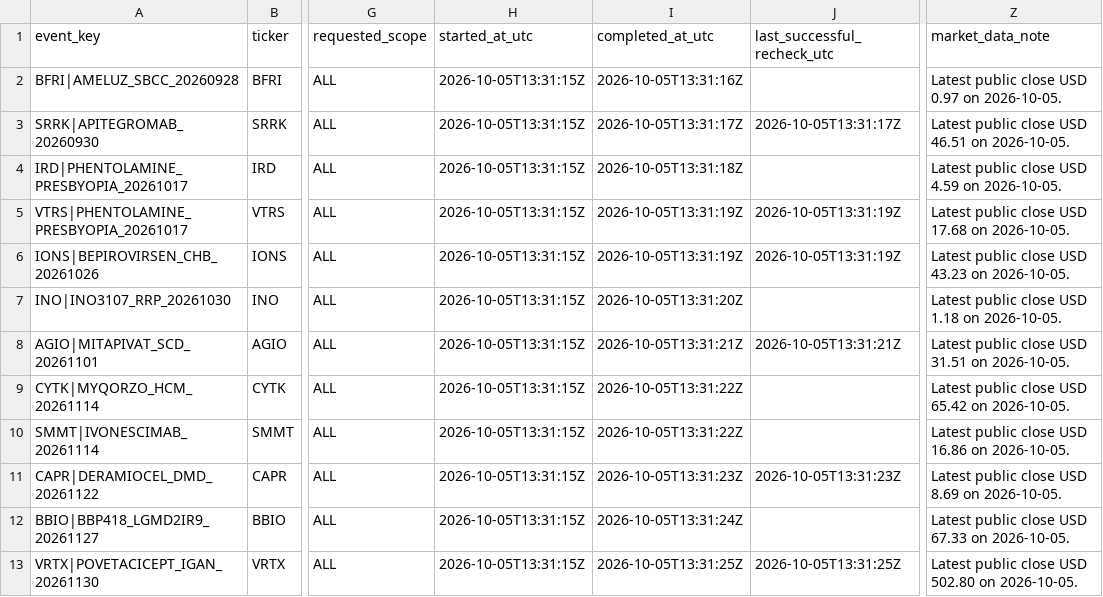
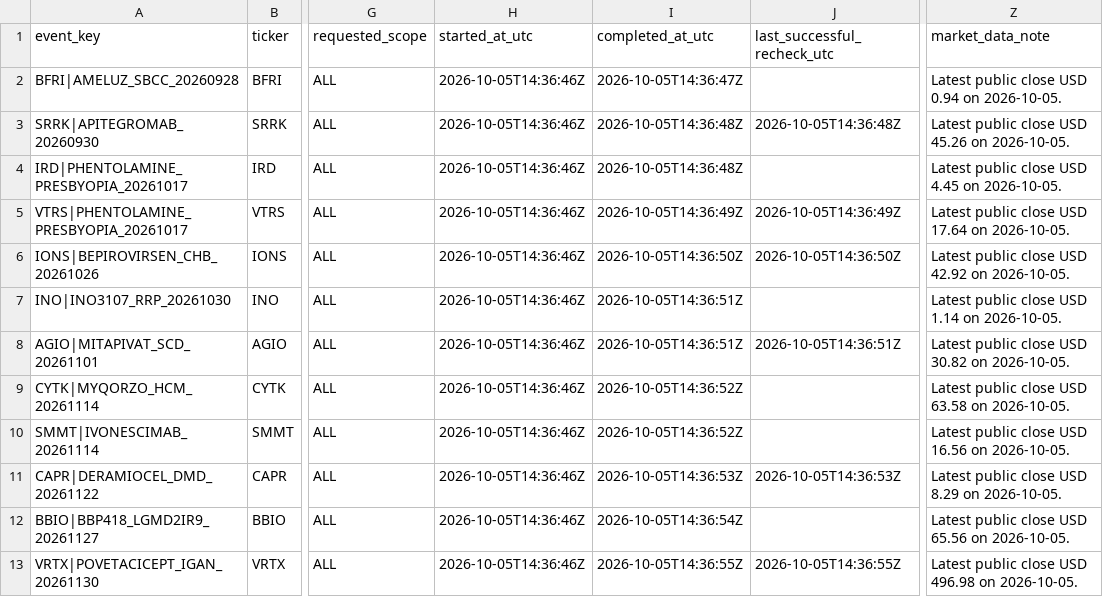
Before and after one commit to pdufa/pdufa-command-center, a CSV file: data/recheck_status.csv, drawn as a sheet; only a part is shown, gaps mark what is left out; the diff covers the shown part only; the diff names each change by its address in the sheet, - before the commit and + after, or states it on an @@ line.

```diff
--- a/data/recheck_status.csv
+++ b/data/recheck_status.csv
-H2:H13 (started_at_utc): 2026-10-05T13:31:15Z
+H2:H13 (started_at_utc): 2026-10-05T14:36:46Z
-I2 (completed_at_utc): 2026-10-05T13:31:16Z
+I2 (completed_at_utc): 2026-10-05T14:36:47Z
-Z2 (market_data_note): Latest public close USD 0.97 on 2026-10-05.
+Z2 (market_data_note): Latest public close USD 0.94 on 2026-10-05.
-I3 (completed_at_utc): 2026-10-05T13:31:17Z
+I3 (completed_at_utc): 2026-10-05T14:36:48Z
-J3 (last_successful_recheck_utc): 2026-10-05T13:31:17Z
+J3 (last_successful_recheck_utc): 2026-10-05T14:36:48Z
-Z3 (market_data_note): Latest public close USD 46.51 on 2026-10-05.
+Z3 (market_data_note): Latest public close USD 45.26 on 2026-10-05.
-I4 (completed_at_utc): 2026-10-05T13:31:18Z
+I4 (completed_at_utc): 2026-10-05T14:36:48Z
-Z4 (market_data_note): Latest public close USD 4.59 on 2026-10-05.
+Z4 (market_data_note): Latest public close USD 4.45 on 2026-10-05.
-I5 (completed_at_utc): 2026-10-05T13:31:19Z
+I5 (completed_at_utc): 2026-10-05T14:36:49Z
-J5 (last_successful_recheck_utc): 2026-10-05T13:31:19Z
+J5 (last_successful_recheck_utc): 2026-10-05T14:36:49Z
-Z5 (market_data_note): Latest public close USD 17.68 on 2026-10-05.
+Z5 (market_data_note): Latest public close USD 17.64 on 2026-10-05.
-I6 (completed_at_utc): 2026-10-05T13:31:19Z
+I6 (completed_at_utc): 2026-10-05T14:36:50Z
-J6 (last_successful_recheck_utc): 2026-10-05T13:31:19Z
+J6 (last_successful_recheck_utc): 2026-10-05T14:36:50Z
-Z6 (market_data_note): Latest public close USD 43.23 on 2026-10-05.
+Z6 (market_data_note): Latest public close USD 42.92 on 2026-10-05.
-I7 (completed_at_utc): 2026-10-05T13:31:20Z
+I7 (completed_at_utc): 2026-10-05T14:36:51Z
-Z7 (market_data_note): Latest public close USD 1.18 on 2026-10-05.
+Z7 (market_data_note): Latest public close USD 1.14 on 2026-10-05.
-I8 (completed_at_utc): 2026-10-05T13:31:21Z
+I8 (completed_at_utc): 2026-10-05T14:36:51Z
-J8 (last_successful_recheck_utc): 2026-10-05T13:31:21Z
+J8 (last_successful_recheck_utc): 2026-10-05T14:36:51Z
-Z8 (market_data_note): Latest public close USD 31.51 on 2026-10-05.
+Z8 (market_data_note): Latest public close USD 30.82 on 2026-10-05.
-I9:I10 (completed_at_utc): 2026-10-05T13:31:22Z
+I9:I10 (completed_at_utc): 2026-10-05T14:36:52Z
-Z9 (market_data_note): Latest public close USD 65.42 on 2026-10-05.
+Z9 (market_data_note): Latest public close USD 63.58 on 2026-10-05.
-Z10 (market_data_note): Latest public close USD 16.86 on 2026-10-05.
+Z10 (market_data_note): Latest public close USD 16.56 on 2026-10-05.
-I11 (completed_at_utc): 2026-10-05T13:31:23Z
+I11 (completed_at_utc): 2026-10-05T14:36:53Z
-J11 (last_successful_recheck_utc): 2026-10-05T13:31:23Z
+J11 (last_successful_recheck_utc): 2026-10-05T14:36:53Z
-Z11 (market_data_note): Latest public close USD 8.69 on 2026-10-05.
+Z11 (market_data_note): Latest public close USD 8.29 on 2026-10-05.
-I12 (completed_at_utc): 2026-10-05T13:31:24Z
+I12 (completed_at_utc): 2026-10-05T14:36:54Z
-Z12 (market_data_note): Latest public close USD 67.33 on 2026-10-05.
+Z12 (market_data_note): Latest public close USD 65.56 on 2026-10-05.
-I13 (completed_at_utc): 2026-10-05T13:31:25Z
+I13 (completed_at_utc): 2026-10-05T14:36:55Z
-J13 (last_successful_recheck_utc): 2026-10-05T13:31:25Z
+J13 (last_successful_recheck_utc): 2026-10-05T14:36:55Z
-Z13 (market_data_note): Latest public close USD 502.80 on 2026-10-05.
+Z13 (market_data_note): Latest public close USD 496.98 on 2026-10-05.
```
Also changed, not shown: 97 edited cells elsewhere in this file, data/pdufa_candidates.csv.
